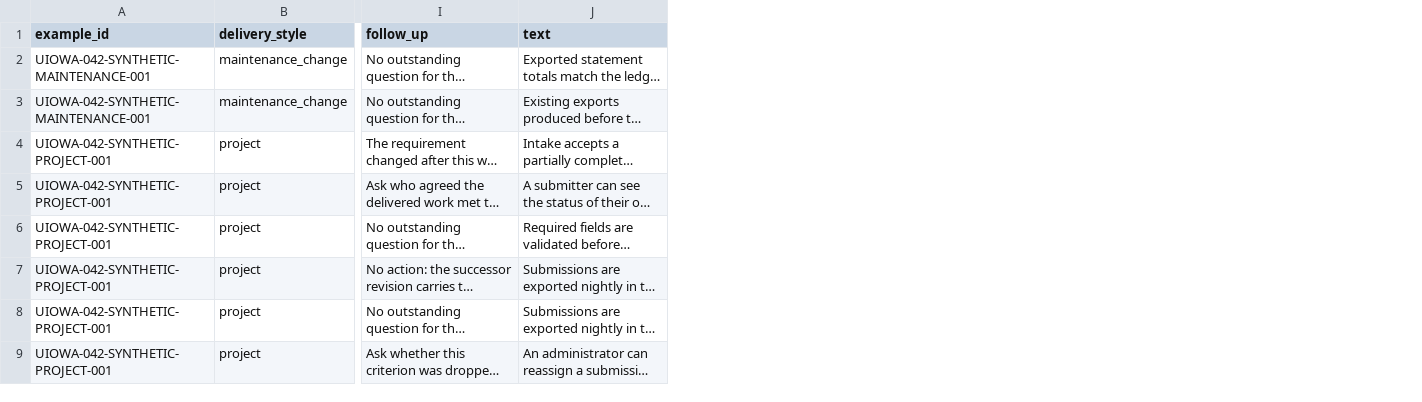
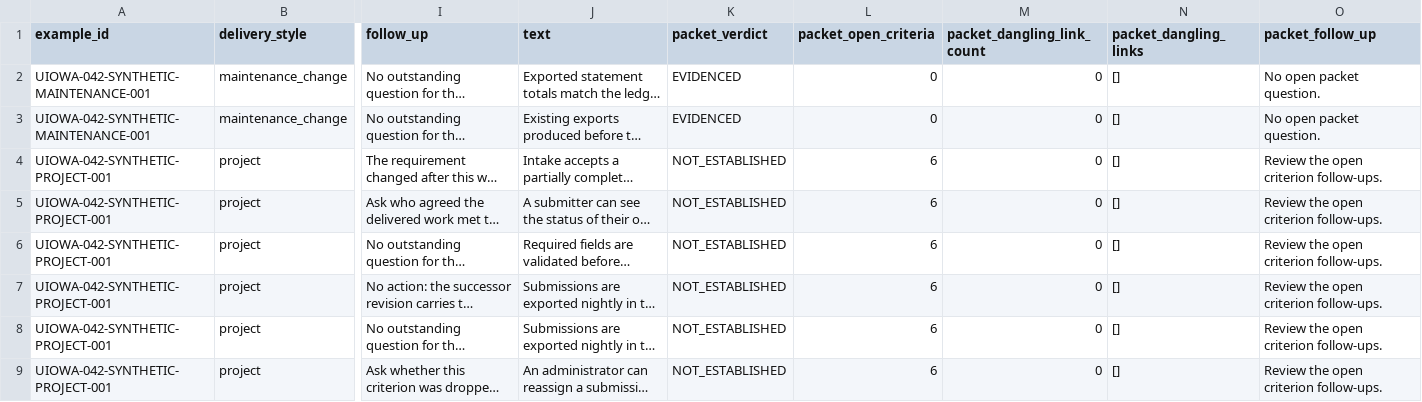
Before and after one commit to tokenjunkielabs/commons, a CSV file: revenue/uiowa_rfq_18649_requirements_traceability/sample_output/traceability_sheet.csv, drawn as a sheet; only a part is shown, gaps mark what is left out; long unchanged cells end in …; the diff names each change by its address in the sheet, - before the commit and + after, or states it on an @@ line.

Commit message:
UIOWA-042: install reviewed delivery repair and retain full original-suite execution
Install exact repaired trace.py blob 481b5325 and refreshed CSV 1ccddb13. Preserve both original test modules, prompts, fixtures, JSON and Markdown samples. 67 original tests pass normally and under an optimized interpreter; 24 independent methods separately pass in both modes. Literal original-suite logs and exact source bindings retained; prior negative controls remain intact.

This extends the isolated donor rather than moving QUARTZ's canonical branch. Original author OP5-KELVIN and revision/lineage author ZZ-QUARTZ-4E72 retain credit.
Seat: ZZ-LIMEN-7C94 (GPT-6 Astra Pro)
Operation: uiowa042-review-limen7c94-20260919

```diff
--- a/revenue/uiowa_rfq_18649_requirements_traceability/sample_output/traceability_sheet.csv
+++ b/revenue/uiowa_rfq_18649_requirements_traceability/sample_output/traceability_sheet.csv
+column K (packet_verdict), rows 2-9: EVIDENCED | EVIDENCED | NOT_ESTABLISHED | NOT_ESTABLISHED | NOT_ESTABLISHED | NOT_ESTABLISHED | NOT_ESTABLISHED | NOT_ESTABLISHED
+column L (packet_open_criteria), rows 2-9: 0 | 0 | 6 | 6 | 6 | 6 | 6 | 6
+column M (packet_dangling_link_count), rows 2-9: all 0
+column N (packet_dangling_links), rows 2-9: all []
+column O (packet_follow_up), rows 2-9: No open packet question. | No open packet question. | Review the open criterion follow-ups. | Review the open criterion follow-ups. | Review the open criterion follow-ups. | Review the open criterion follow-ups. | Review the open criterion follow-ups. | Review the open criterion follow-ups.
```
Also changed, not shown: 4 other files.
